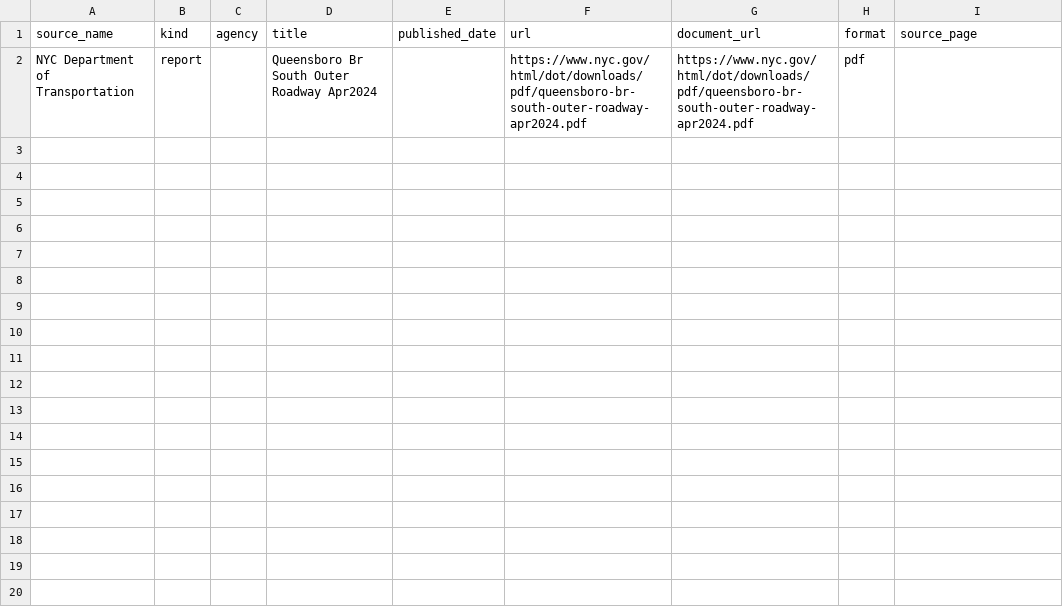
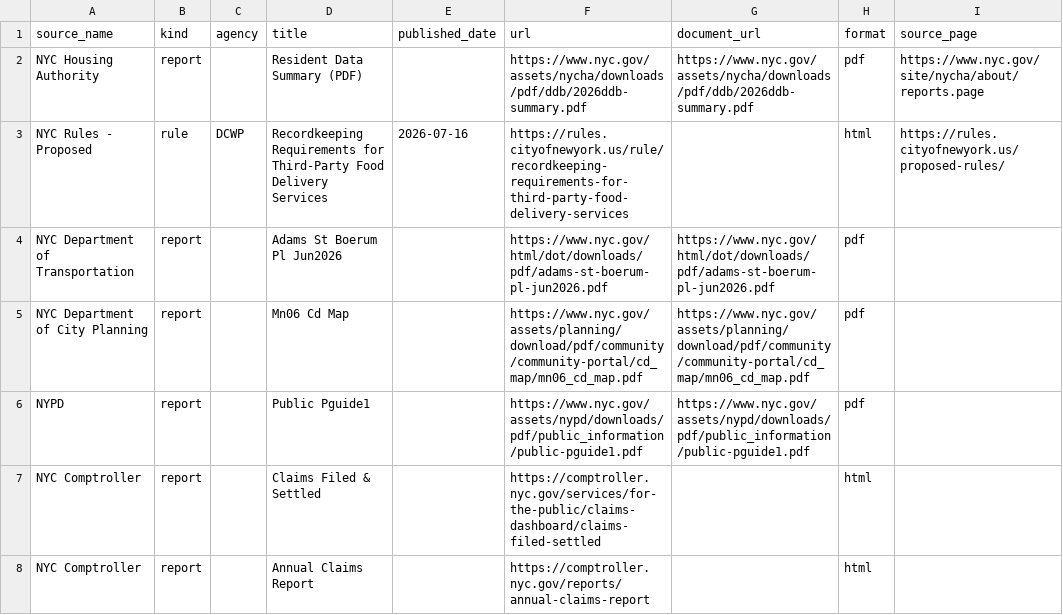
Before and after one commit to gothamizer/nyc-report-heat, a CSV file: outputs/new_candidates.csv, drawn as a sheet.

```diff
--- a/outputs/new_candidates.csv
+++ b/outputs/new_candidates.csv
@@ -1,2 +1,8 @@
 source_name,kind,agency,title,published_date,url,document_url,format,source_page
-NYC Department of Transportation,report,,Queensboro Br South Outer Roadway Apr2024,,https://www.nyc.gov/html/dot/downloads/pdf/queensboro-br-south-outer-roadway-apr2024.pdf,https://www.nyc.gov/html/dot/downloads/pdf/queensboro-br-south-outer-roadway-apr2024.pdf,pdf,
+NYC Housing Authority,report,,Resident Data Summary (PDF),,https://www.nyc.gov/assets/nycha/downloads/pdf/ddb/2026ddb-summary.pdf,https://www.nyc.gov/assets/nycha/downloads/pdf/ddb/2026ddb-summary.pdf,pdf,https://www.nyc.gov/site/nycha/about/reports.page
+NYC Rules - Proposed,rule,DCWP,Recordkeeping Requirements for Third-Party Food Delivery Services,2026-07-16,https://rules.cityofnewyork.us/rule/recordkeeping-requirements-for-third-party-food-delivery-services,,html,https://rules.cityofnewyork.us/proposed-rules/
+NYC Department of Transportation,report,,Adams St Boerum Pl Jun2026,,https://www.nyc.gov/html/dot/downloads/pdf/adams-st-boerum-pl-jun2026.pdf,https://www.nyc.gov/html/dot/downloads/pdf/adams-st-boerum-pl-jun2026.pdf,pdf,
+NYC Department of City Planning,report,,Mn06 Cd Map,,https://www.nyc.gov/assets/planning/download/pdf/community/community-portal/cd_map/mn06_cd_map.pdf,https://www.nyc.gov/assets/planning/download/pdf/community/community-portal/cd_map/mn06_cd_map.pdf,pdf,
+NYPD,report,,Public Pguide1,,https://www.nyc.gov/assets/nypd/downloads/pdf/public_information/public-pguide1.pdf,https://www.nyc.gov/assets/nypd/downloads/pdf/public_information/public-pguide1.pdf,pdf,
+NYC Comptroller,report,,Claims Filed & Settled,,https://comptroller.nyc.gov/services/for-the-public/claims-dashboard/claims-filed-settled,,html,
+NYC Comptroller,report,,Annual Claims Report,,https://comptroller.nyc.gov/reports/annual-claims-report,,html,
```
Also changed, not shown: outputs/link_heat.csv, outputs/ranked.csv, 9 other files.
